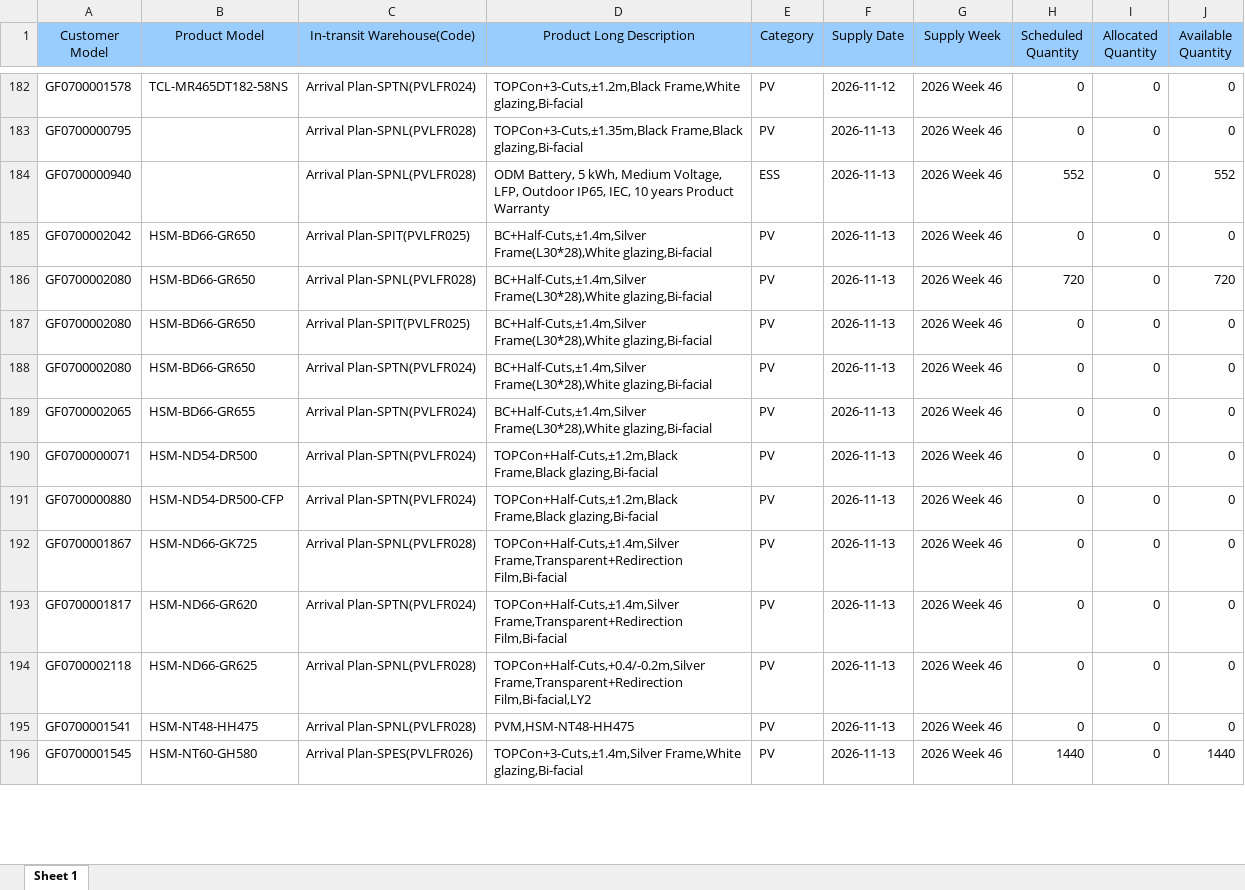
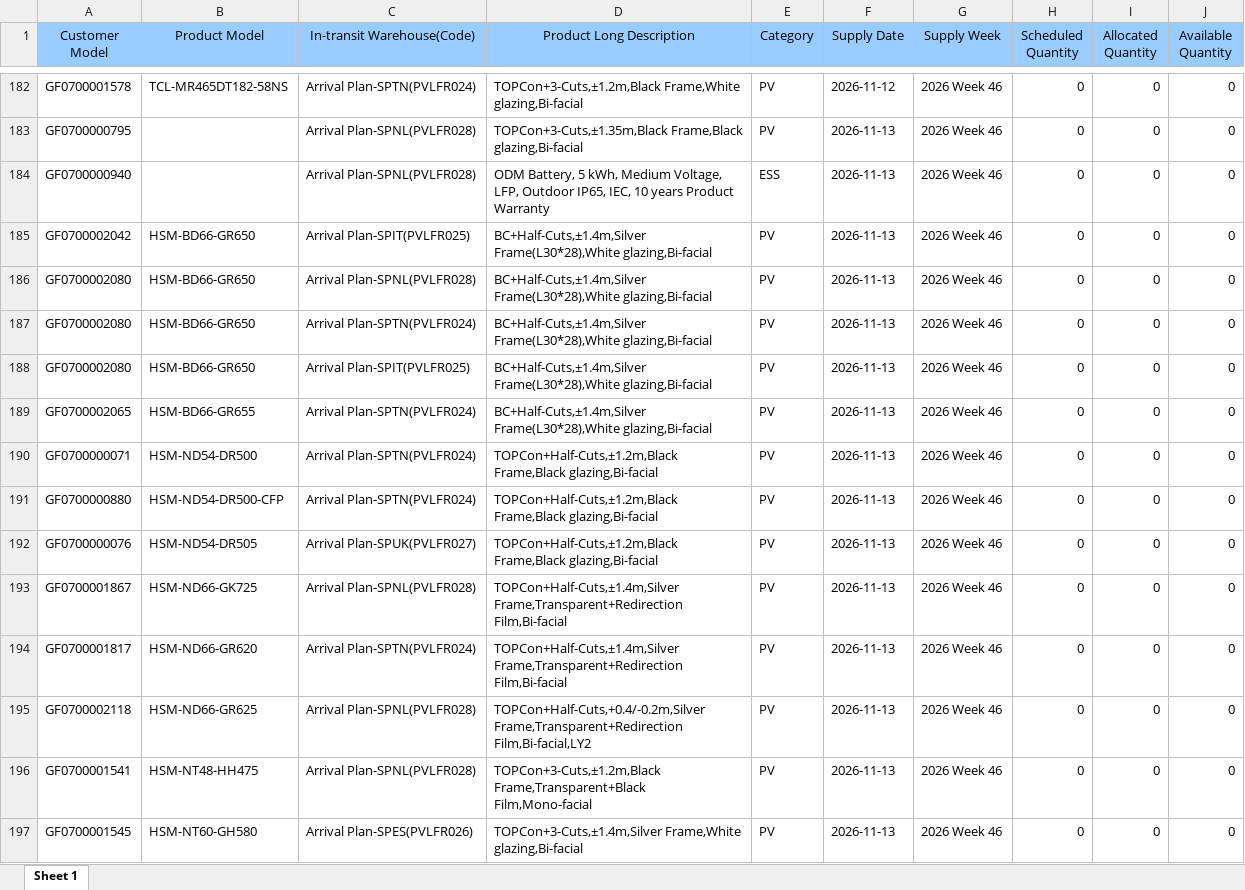
Before and after one commit to hantsuii/EUPV2026, an Excel workbook: templates/daily_supply_plan.xlsx, sheet Sheet 1, drawn as a sheet; only a part is shown, gaps mark what is left out; values as stored, in another font and other column widths than the file's, no borders; addresses are those after the commit; the diff covers the shown part only; the diff names each change by its address in the sheet, - before the commit and + after, or states it on an @@ line.

```diff
--- a/templates/daily_supply_plan.xlsx (sheet Sheet 1)
+++ b/templates/daily_supply_plan.xlsx (sheet Sheet 1)
-H184 (Scheduled Quantity): 552
+H184 (Scheduled Quantity): 0
-J184 (Available Quantity): 552
+J184 (Available Quantity): 0
-H186 (Scheduled Quantity): 720
+H186 (Scheduled Quantity): 0
-J186 (Available Quantity): 720
+J186 (Available Quantity): 0
@@ row 188 moved to row 187: GF0700002080 @@
+row 192: GF0700000076 | HSM-ND54-DR505 | Arrival Plan-SPUK(PVLFR027) | TOPCon+Half-Cuts,±1.2m,Black Frame,Black glazing,Bi-facial | PV | 2026-11-13 | 2026 Week 46 | 0 | 0 | 0
-D196 (Product Long Description): PVM,HSM-NT48-HH475
+D196 (Product Long Description): TOPCon+3-Cuts,±1.2m,Black Frame,Transparent+Black Film,Mono-facial
-H197 (Scheduled Quantity): 1440
+H197 (Scheduled Quantity): 0
-J197 (Available Quantity): 1440
+J197 (Available Quantity): 0
```
Also changed, not shown: 52 added rows, 6 removed rows, 12 moved rows and 211 edited cells elsewhere in this sheet, templates/inventory.xlsx, 1 other file.
